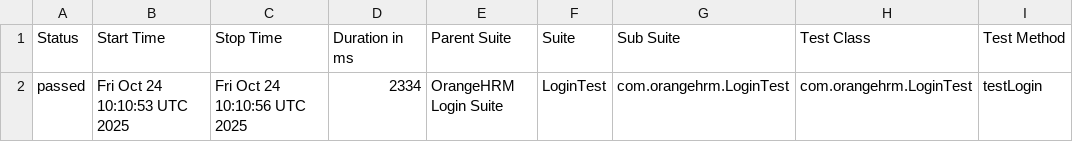
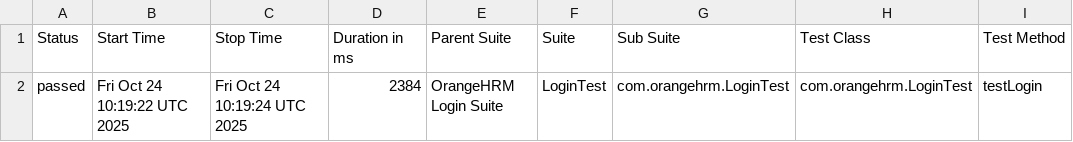
Before and after one commit to MohideenER/orangehrm-ci-report-demo, a CSV file: data/suites.csv, drawn as a sheet; only a part is shown; the diff names each change by its address in the sheet, - before the commit and + after, or states it on an @@ line.

```diff
--- a/data/suites.csv
+++ b/data/suites.csv
-B2 (Start Time): Fri Oct 24 10:10:53 UTC 2025
+B2 (Start Time): Fri Oct 24 10:19:22 UTC 2025
-C2 (Stop Time): Fri Oct 24 10:10:56 UTC 2025
+C2 (Stop Time): Fri Oct 24 10:19:24 UTC 2025
-D2 (Duration in ms): 2334
+D2 (Duration in ms): 2384
```
Also changed, not shown: 28 other files.
